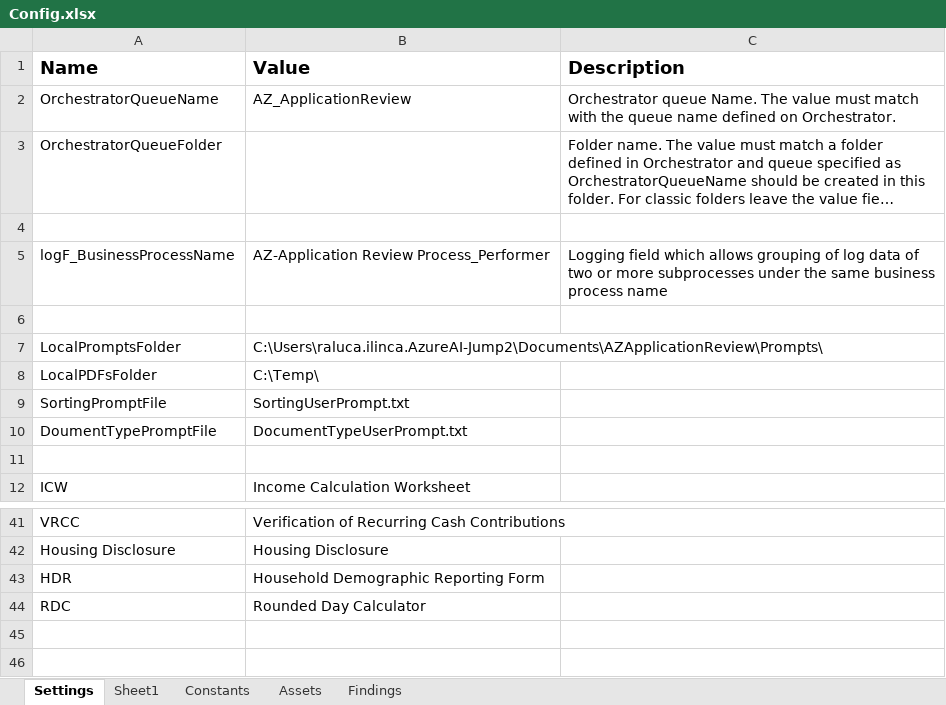
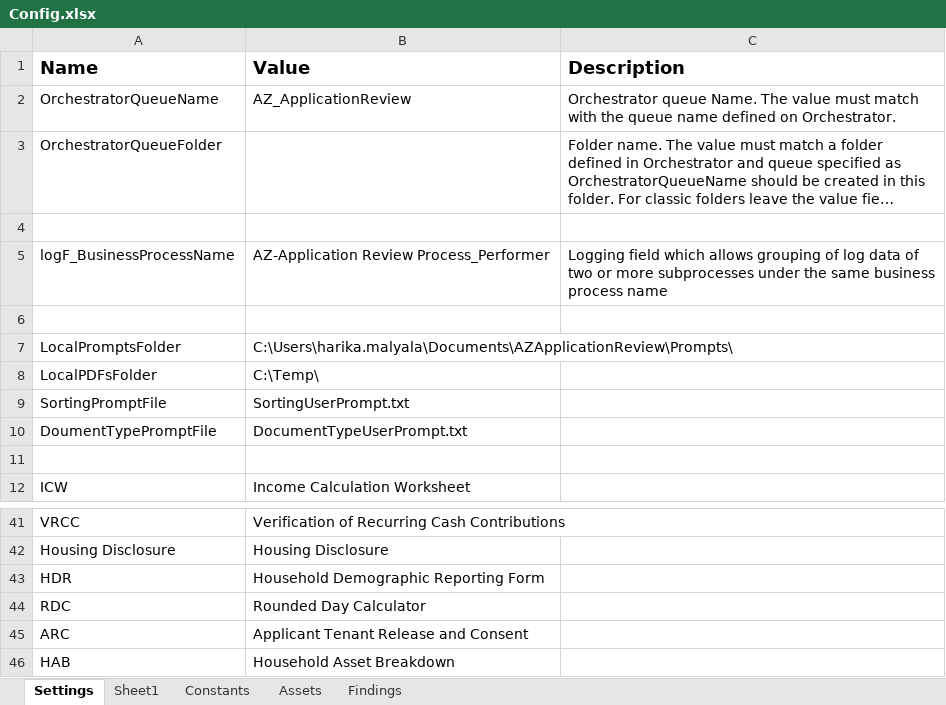
Before and after one commit to Dominiuminc/Application-Review-Process_Performer, an Excel workbook: Data/Config.xlsx, sheet Settings, drawn as a sheet; only a part is shown, gaps mark what is left out; long unchanged cells end in …; values as stored, in another font and other column widths than the file's, no borders; the diff names each change by its address in the sheet, - before the commit and + after, or states it on an @@ line.

```diff
--- a/Data/Config.xlsx (sheet Settings)
+++ b/Data/Config.xlsx (sheet Settings)
-B7 (Value): C:\Users\raluca.ilinca.AzureAI-Jump2\Documents\AZApplicationReview\Prompts\
+B7 (Value): C:\Users\harika.malyala\Documents\AZApplicationReview\Prompts\
+row 45: ARC | Applicant Tenant Release and Consent
+row 46: HAB | Household Asset Breakdown
```
Also changed, not shown: sheet Findings, 58 other files.
